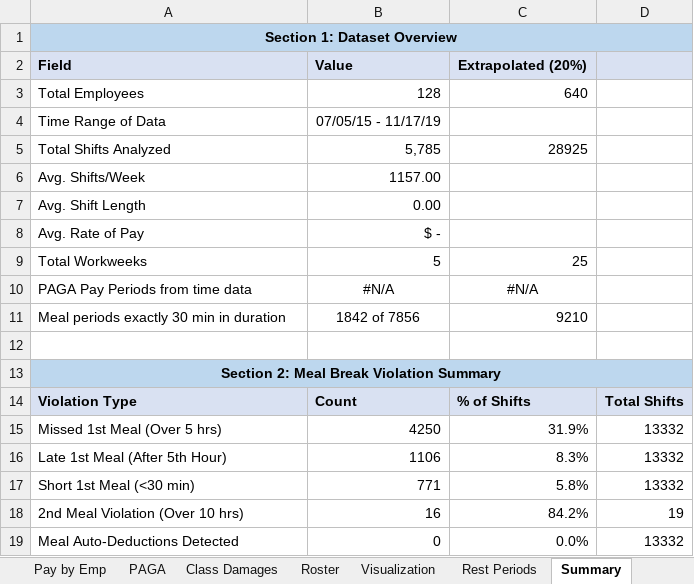
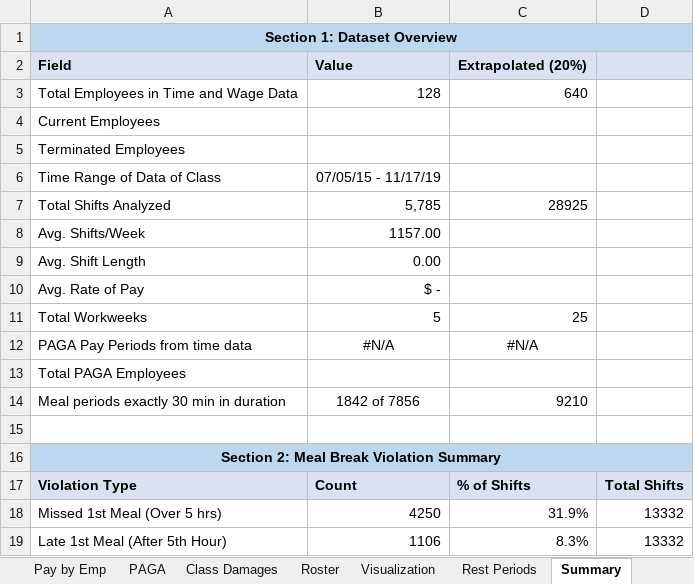
Before and after one commit to cyan1dex/LaborLens-, an Excel workbook: LaborLens/CardGraph.xlsx, sheet Summary, drawn as a sheet; only a part is shown; the shorter side is filled out with more unchanged rows; values as stored, in another font and other column widths than the file's, no borders; addresses are those after the commit; the diff names each change by its address in the sheet, - before the commit and + after, or states it on an @@ line.

```diff
--- a/LaborLens/CardGraph.xlsx (sheet Summary)
+++ b/LaborLens/CardGraph.xlsx (sheet Summary)
-A3: Total Employees
+A3: Total Employees in Time and Wage Data
+row 4: Current Employees
+row 5: Terminated Employees
-A6: Time Range of Data
+A6: Time Range of Data of Class
+row 13: Total PAGA Employees
```
Also changed, not shown: sheet Class Damages, formulas that keep their value.
